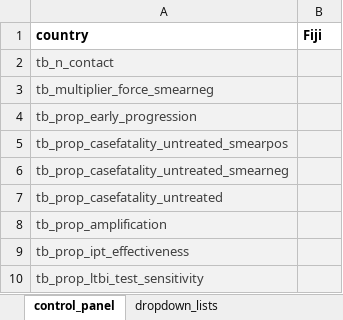
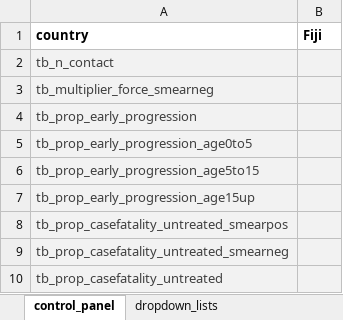
Before and after one commit to monash-emu/AuTuMN, an Excel workbook: autumn/xls/control_panel.xlsx, sheet control_panel, drawn as a sheet; only a part is shown; the shorter side is filled out with more unchanged rows; values as stored, in another font and other column widths than the file's, no borders; the diff names each change by its address in the sheet, - before the commit and + after, or states it on an @@ line.

Commit message:
Changes to spreadsheets for age stratification
Needed to match age stratification in model code. However, parameters
are still dummy.

```diff
--- a/autumn/xls/control_panel.xlsx (sheet control_panel)
+++ b/autumn/xls/control_panel.xlsx (sheet control_panel)
+row 5: tb_prop_early_progression_age0to5
+row 6: tb_prop_early_progression_age5to15
+row 7: tb_prop_early_progression_age15up
```
Also changed, not shown: autumn/xls/data_default.xlsx.
